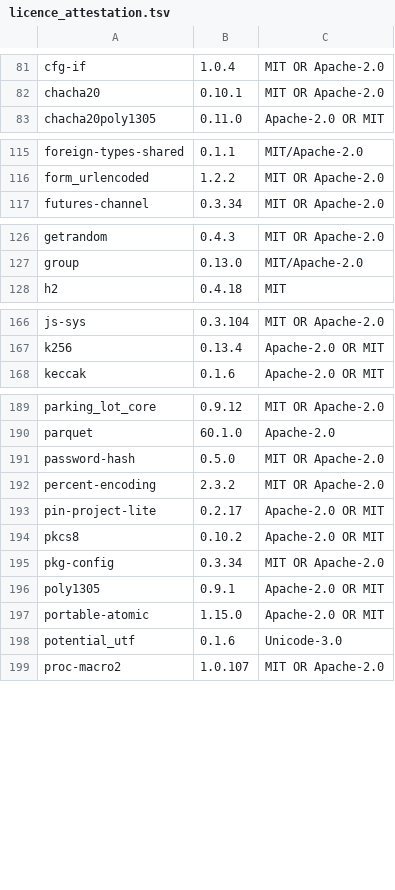
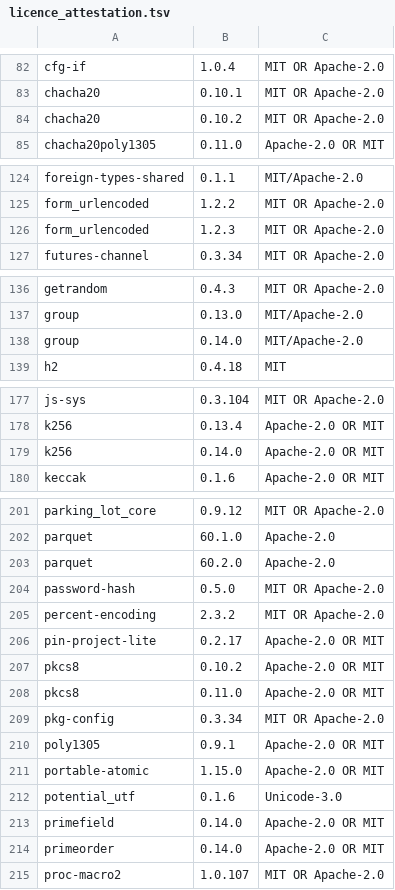
Before and after one commit to BijectiveLabs/bijective, a TSV file: scripts/ci/licence_attestation.tsv, drawn as a sheet; only a part is shown, gaps mark what is left out; the diff covers the shown part only; the diff names each change by its address in the sheet, - before the commit and + after, or states it on an @@ line.

```diff
--- a/scripts/ci/licence_attestation.tsv
+++ b/scripts/ci/licence_attestation.tsv
+row 84: chacha20 | 0.10.2 | MIT OR Apache-2.0
+row 126: form_urlencoded | 1.2.3 | MIT OR Apache-2.0
+row 138: group | 0.14.0 | MIT/Apache-2.0
+row 179: k256 | 0.14.0 | Apache-2.0 OR MIT
+row 203: parquet | 60.2.0 | Apache-2.0
+row 208: pkcs8 | 0.11.0 | Apache-2.0 OR MIT
+row 213: primefield | 0.14.0 | Apache-2.0 OR MIT
+row 214: primeorder | 0.14.0 | Apache-2.0 OR MIT
```
Also changed, not shown: 19 added rows elsewhere in this file, 9 other files.
